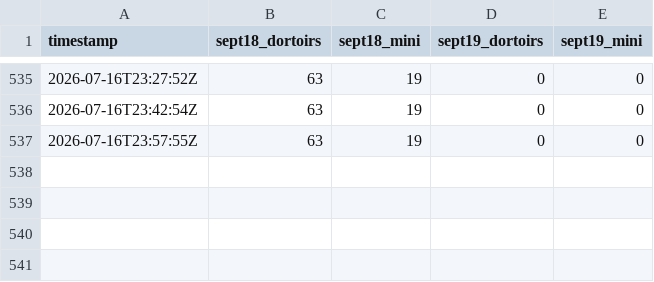
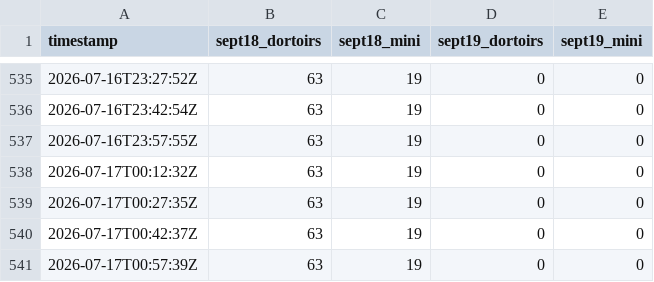
Before and after one commit to gurlavie/Morey-Monitoring, a CSV file: log.csv, drawn as a sheet; only a part is shown, gaps mark what is left out; the diff names each change by its address in the sheet, - before the commit and + after, or states it on an @@ line.

```diff
--- a/log.csv
+++ b/log.csv
+row 538: 2026-07-17T00:12:32Z | 63 | 19 | 0 | 0
+row 539: 2026-07-17T00:27:35Z | 63 | 19 | 0 | 0
+row 540: 2026-07-17T00:42:37Z | 63 | 19 | 0 | 0
+row 541: 2026-07-17T00:57:39Z | 63 | 19 | 0 | 0
```
Also changed, not shown: 1 other file.
